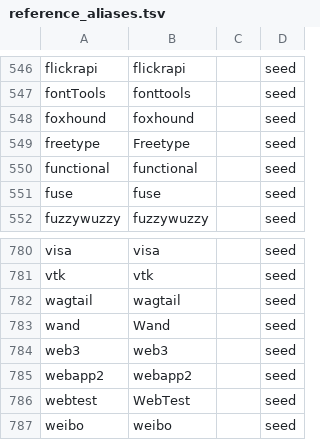
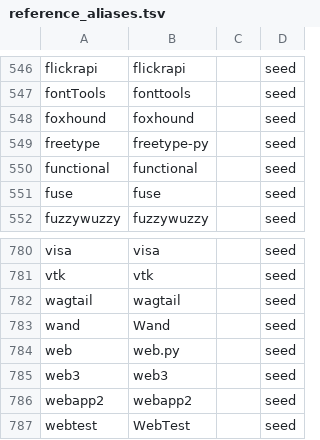
Before and after one commit to Danny213123/apdr, a TSV file: tools/apdr/data/seed/reference_aliases.tsv, drawn as a sheet; only a part is shown, gaps mark what is left out; the shorter side is filled out with more unchanged rows.

Commit message:
Release APDR 0.2.14

```diff
--- a/tools/apdr/data/seed/reference_aliases.tsv
+++ b/tools/apdr/data/seed/reference_aliases.tsv
@@ -548,3 +548,3 @@ fontTools	fonttools		seed
 foxhound	foxhound		seed
-freetype	Freetype		seed
+freetype	freetype-py		seed
 functional	functional		seed
@@ -783,2 +783,3 @@ wagtail	wagtail		seed
 wand	Wand		seed
+web	web.py		seed
 web3	web3		seed
```
Also changed, not shown: 57 other files.
